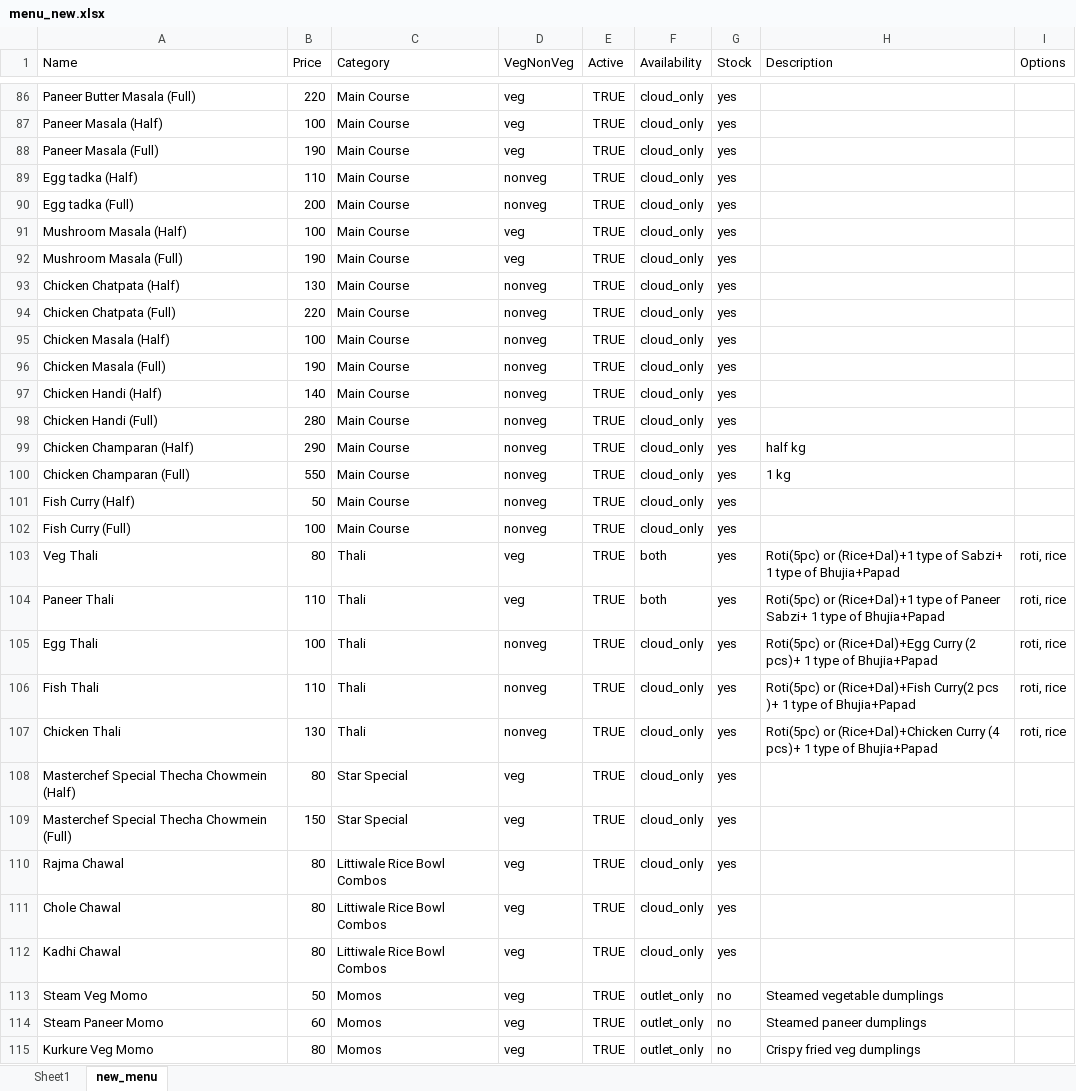
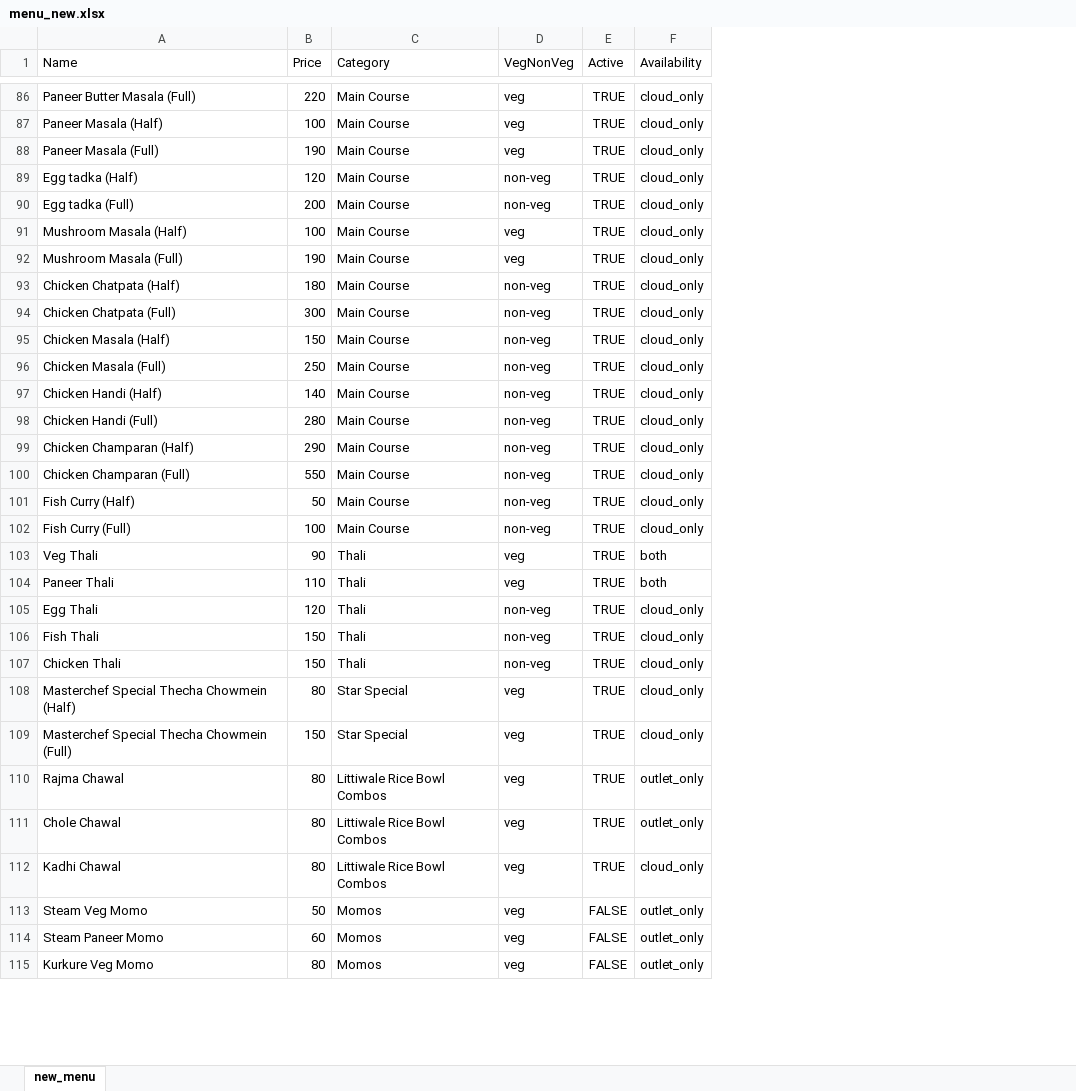
Before and after one commit to Littiwale/Littiwale-Website, an Excel workbook: data/menu_new.xlsx, sheet new_menu, drawn as a sheet; only a part is shown, gaps mark what is left out; values as stored, in another font and other column widths than the file's, no borders; the diff covers the shown part only; the diff names each change by its address in the sheet, - before the commit and + after, or states it on an @@ line.

```diff
--- a/data/menu_new.xlsx (sheet new_menu)
+++ b/data/menu_new.xlsx (sheet new_menu)
-sheet tab: Sheet1
-column G (Stock), rows 86-115: yes | yes | yes | yes | yes | yes | yes | yes | yes | yes | yes | yes | yes | yes | yes | yes | yes | yes | yes | yes | yes | yes | yes | yes | yes | yes | yes | no | no | no
-column H (Description), rows 99-115: half kg | 1 kg |  |  | Roti(5pc) or (Rice+Dal)+1 type of Sabzi+ 1 type of Bhujia+Papad | Roti(5pc) or (Rice+Dal)+1 type of Paneer Sabzi+ 1 type of Bhujia+Papad | Roti(5pc) or (Rice+Dal)+Egg Curry (2 pcs)+ 1 type of Bhujia+Papad | Roti(5pc) or (Rice+Dal)+Fish Curry(2 pcs )+ 1 type of Bhujia+Papad | Roti(5pc) or (Rice+Dal)+Chicken Curry (4 pcs)+ 1 type of Bhujia+Papad |  |  |  |  |  | Steamed vegetable dumplings | Steamed paneer dumplings | Crispy fried veg dumplings
-column I (Options), rows 103-107: all roti, rice
-B89 (Price): 110
+B89 (Price): 120
-D89:D90 (VegNonVeg): nonveg
+D89:D90 (VegNonVeg): non-veg
-B93 (Price): 130
+B93 (Price): 180
-D93:D102 (VegNonVeg): nonveg
+D93:D102 (VegNonVeg): non-veg
-B94 (Price): 220
+B94 (Price): 300
-B95 (Price): 100
+B95 (Price): 150
-B96 (Price): 190
+B96 (Price): 250
-B103 (Price): 80
+B103 (Price): 90
-B105 (Price): 100
+B105 (Price): 120
-D105:D107 (VegNonVeg): nonveg
+D105:D107 (VegNonVeg): non-veg
-B106 (Price): 110
+B106 (Price): 150
-B107 (Price): 130
+B107 (Price): 150
-F110:F111 (Availability): cloud_only
+F110:F111 (Availability): outlet_only
-E113:E115 (Active): TRUE
+E113:E115 (Active): FALSE
```
Also changed, not shown: 105 edited cells elsewhere in this sheet, data/menu.xlsx.
